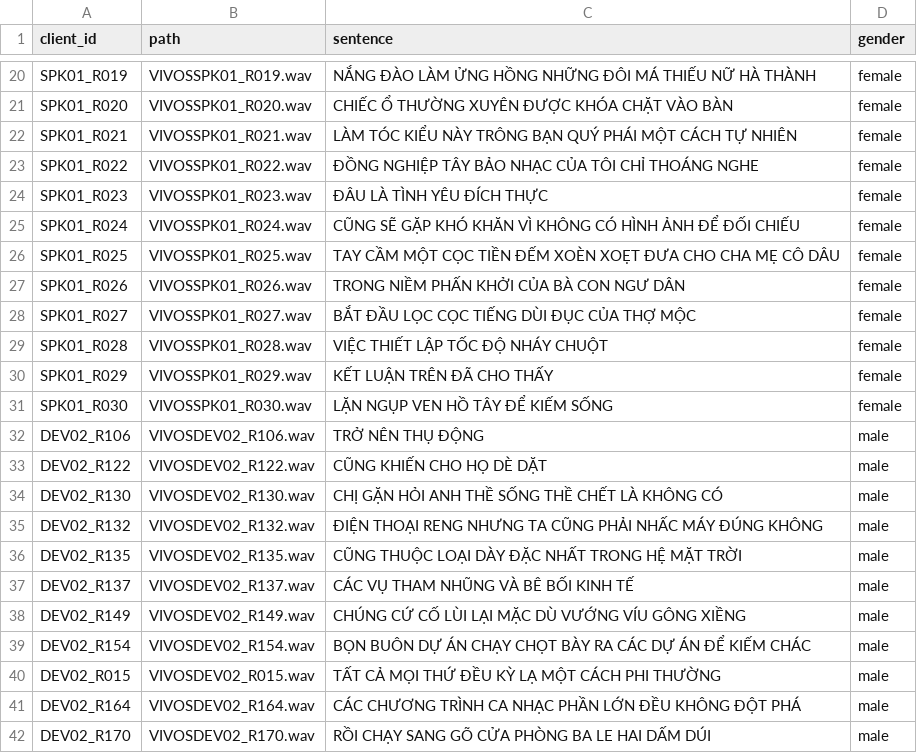
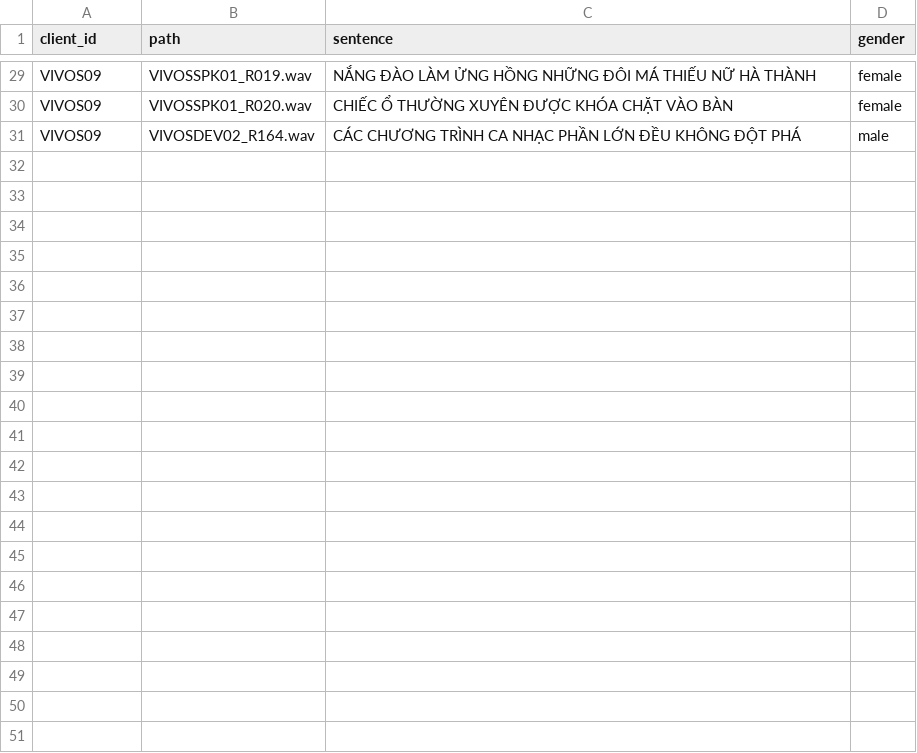
Before and after one commit to Foredi/duration, a TSV file: Mau/validated.tsv, drawn as a sheet; only a part is shown, gaps mark what is left out; removed rows and columns are numbered as before the commit, all else as after; the diff covers the shown part only; the diff names each change by its address in the sheet, - before the commit and + after, or states it on an @@ line.

```diff
--- a/Mau/validated.tsv
+++ b/Mau/validated.tsv
-A29 (client_id): SPK01_R019
+A29 (client_id): VIVOS09
-A30 (client_id): SPK01_R020
+A30 (client_id): VIVOS09
-row 22: SPK01_R021 | VIVOSSPK01_R021.wav | LÀM TÓC KIỂU NÀY TRÔNG BẠN QUÝ PHÁI MỘT CÁCH TỰ NHIÊN | female
-row 23: SPK01_R022 | VIVOSSPK01_R022.wav | ĐỒNG NGHIỆP TÂY BẢO NHẠC CỦA TÔI CHỈ THOÁNG NGHE | female
-row 24: SPK01_R023 | VIVOSSPK01_R023.wav | ĐÂU LÀ TÌNH YÊU ĐÍCH THỰC | female
-row 25: SPK01_R024 | VIVOSSPK01_R024.wav | CŨNG SẼ GẶP KHÓ KHĂN VÌ KHÔNG CÓ HÌNH ẢNH ĐỂ ĐỐI CHIẾU | female
-row 26: SPK01_R025 | VIVOSSPK01_R025.wav | TAY CẦM MỘT CỌC TIỀN ĐẾM XOÈN XOẸT ĐƯA CHO CHA MẸ CÔ DÂU | female
-row 27: SPK01_R026 | VIVOSSPK01_R026.wav | TRONG NIỀM PHẤN KHỞI CỦA BÀ CON NGƯ DÂN | female
-row 28: SPK01_R027 | VIVOSSPK01_R027.wav | BẮT ĐẦU LỌC CỌC TIẾNG DÙI ĐỤC CỦA THỢ MỘC | female
-row 29: SPK01_R028 | VIVOSSPK01_R028.wav | VIỆC THIẾT LẬP TỐC ĐỘ NHÁY CHUỘT | female
-row 30: SPK01_R029 | VIVOSSPK01_R029.wav | KẾT LUẬN TRÊN ĐÃ CHO THẤY | female
-row 31: SPK01_R030 | VIVOSSPK01_R030.wav | LẶN NGỤP VEN HỒ TÂY ĐỂ KIẾM SỐNG | female
-row 32: DEV02_R106 | VIVOSDEV02_R106.wav | TRỞ NÊN THỤ ĐỘNG | male
-row 33: DEV02_R122 | VIVOSDEV02_R122.wav | CŨNG KHIẾN CHO HỌ DÈ DẶT | male
-row 34: DEV02_R130 | VIVOSDEV02_R130.wav | CHỊ GẶN HỎI ANH THỀ SỐNG THỀ CHẾT LÀ KHÔNG CÓ | male
-row 35: DEV02_R132 | VIVOSDEV02_R132.wav | ĐIỆN THOẠI RENG NHƯNG TA CŨNG PHẢI NHẤC MÁY ĐÚNG KHÔNG | male
-row 36: DEV02_R135 | VIVOSDEV02_R135.wav | CŨNG THUỘC LOẠI DÀY ĐẶC NHẤT TRONG HỆ MẶT TRỜI | male
-row 37: DEV02_R137 | VIVOSDEV02_R137.wav | CÁC VỤ THAM NHŨNG VÀ BÊ BỐI KINH TẾ | male
-row 38: DEV02_R149 | VIVOSDEV02_R149.wav | CHÚNG CỨ CỐ LÙI LẠI MẶC DÙ VƯỚNG VÍU GÔNG XIỀNG | male
-row 39: DEV02_R154 | VIVOSDEV02_R154.wav | BỌN BUÔN DỰ ÁN CHẠY CHỌT BÀY RA CÁC DỰ ÁN ĐỂ KIẾM CHÁC | male
-row 40: DEV02_R015 | VIVOSDEV02_R015.wav | TẤT CẢ MỌI THỨ ĐỀU KỲ LẠ MỘT CÁCH PHI THƯỜNG | male
-A31 (client_id): DEV02_R164
+A31 (client_id): VIVOS09
-row 42: DEV02_R170 | VIVOSDEV02_R170.wav | RỒI CHẠY SANG GÕ CỬA PHÒNG BA LE HAI DẤM DÚI | male
```
Also changed, not shown: 9 added rows and 18 edited cells elsewhere in this file.
